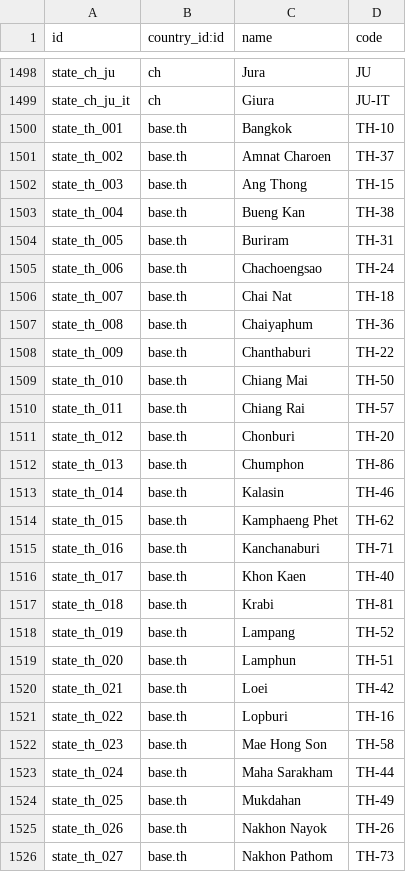
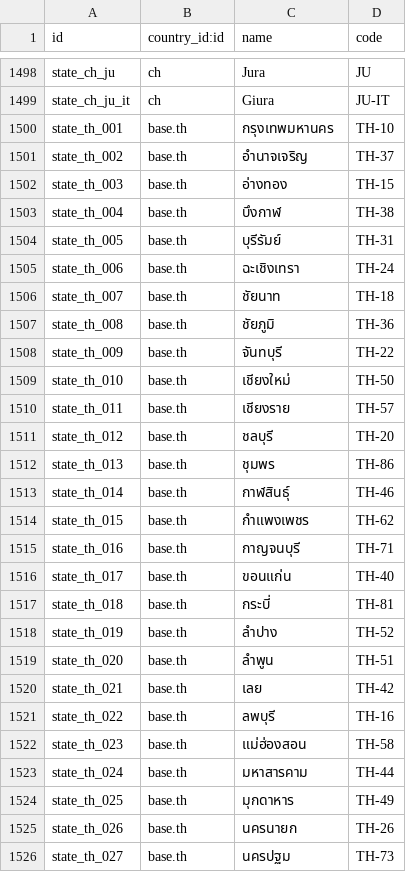
Before and after one commit to acsone/odoo, a CSV file: odoo/addons/base/data/res.country.state.csv, drawn as a sheet; only a part is shown, gaps mark what is left out; the diff covers the shown part only.

Commit message:
[IMP] base: update thailand state names
State names are not translatable in Odoo, so they should be stored in their
native language for consistency.

This commit updates all Thai provinces to use their native Thai names.

task-5484432

closes odoo/odoo#244165

X-original-commit: abe232234a7d7655b2aea0599f9c74664776378c
Signed-off-by: Nicolas Viseur (vin) <vin@odoo.com>

```diff
--- a/odoo/addons/base/data/res.country.state.csv
+++ b/odoo/addons/base/data/res.country.state.csv
@@ -1499,28 +1499,28 @@ state_ch_ju,ch,"Jura","JU"
 state_ch_ju_it,ch,"Giura","JU-IT"
-state_th_001,base.th,"Bangkok","TH-10"
-state_th_002,base.th,"Amnat Charoen","TH-37"
-state_th_003,base.th,"Ang Thong","TH-15"
-state_th_004,base.th,"Bueng Kan","TH-38"
-state_th_005,base.th,"Buriram","TH-31"
-state_th_006,base.th,"Chachoengsao","TH-24"
-state_th_007,base.th,"Chai Nat","TH-18"
-state_th_008,base.th,"Chaiyaphum","TH-36"
-state_th_009,base.th,"Chanthaburi","TH-22"
-state_th_010,base.th,"Chiang Mai","TH-50"
-state_th_011,base.th,"Chiang Rai","TH-57"
-state_th_012,base.th,"Chonburi","TH-20"
-state_th_013,base.th,"Chumphon","TH-86"
-state_th_014,base.th,"Kalasin","TH-46"
-state_th_015,base.th,"Kamphaeng Phet","TH-62"
-state_th_016,base.th,"Kanchanaburi","TH-71"
-state_th_017,base.th,"Khon Kaen","TH-40"
-state_th_018,base.th,"Krabi","TH-81"
-state_th_019,base.th,"Lampang","TH-52"
-state_th_020,base.th,"Lamphun","TH-51"
-state_th_021,base.th,"Loei","TH-42"
-state_th_022,base.th,"Lopburi","TH-16"
-state_th_023,base.th,"Mae Hong Son","TH-58"
-state_th_024,base.th,"Maha Sarakham","TH-44"
-state_th_025,base.th,"Mukdahan","TH-49"
-state_th_026,base.th,"Nakhon Nayok","TH-26"
-state_th_027,base.th,"Nakhon Pathom","TH-73"
+state_th_001,base.th,"กรุงเทพมหานคร","TH-10"
+state_th_002,base.th,"อำนาจเจริญ","TH-37"
+state_th_003,base.th,"อ่างทอง","TH-15"
+state_th_004,base.th,"บึงกาฬ","TH-38"
+state_th_005,base.th,"บุรีรัมย์","TH-31"
+state_th_006,base.th,"ฉะเชิงเทรา","TH-24"
+state_th_007,base.th,"ชัยนาท","TH-18"
+state_th_008,base.th,"ชัยภูมิ","TH-36"
+state_th_009,base.th,"จันทบุรี","TH-22"
+state_th_010,base.th,"เชียงใหม่","TH-50"
+state_th_011,base.th,"เชียงราย","TH-57"
+state_th_012,base.th,"ชลบุรี","TH-20"
+state_th_013,base.th,"ชุมพร","TH-86"
+state_th_014,base.th,"กาฬสินธุ์","TH-46"
+state_th_015,base.th,"กำแพงเพชร","TH-62"
+state_th_016,base.th,"กาญจนบุรี","TH-71"
+state_th_017,base.th,"ขอนแก่น","TH-40"
+state_th_018,base.th,"กระบี่","TH-81"
+state_th_019,base.th,"ลำปาง","TH-52"
+state_th_020,base.th,"ลำพูน","TH-51"
+state_th_021,base.th,"เลย","TH-42"
+state_th_022,base.th,"ลพบุรี","TH-16"
+state_th_023,base.th,"แม่ฮ่องสอน","TH-58"
+state_th_024,base.th,"มหาสารคาม","TH-44"
+state_th_025,base.th,"มุกดาหาร","TH-49"
+state_th_026,base.th,"นครนายก","TH-26"
+state_th_027,base.th,"นครปฐม","TH-73"
```
Also changed, not shown: 50 edited cells elsewhere in this file.
